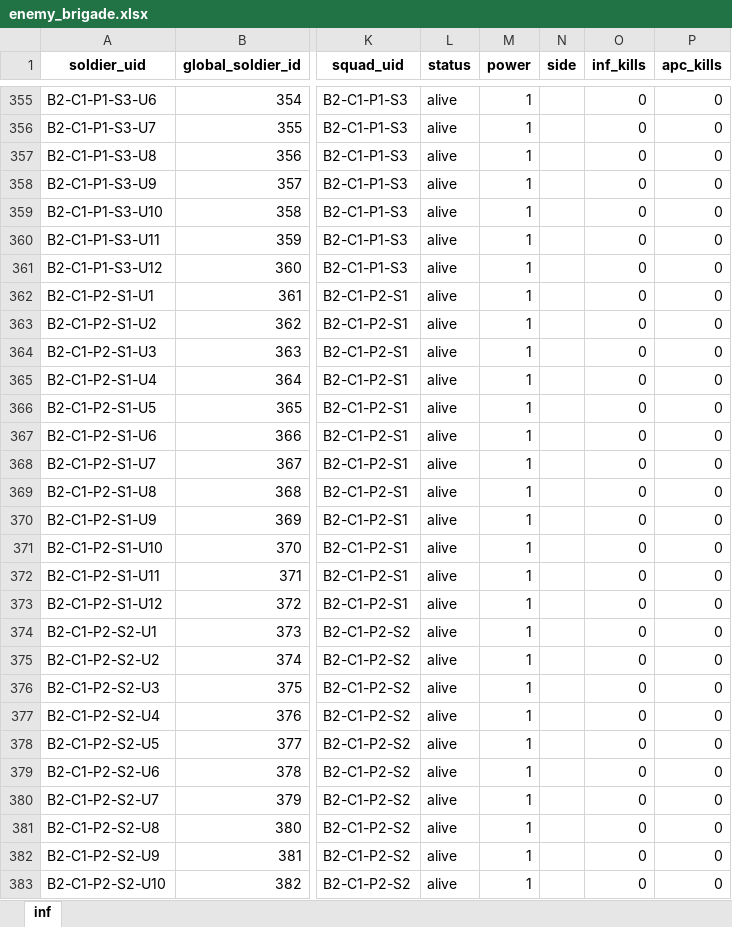
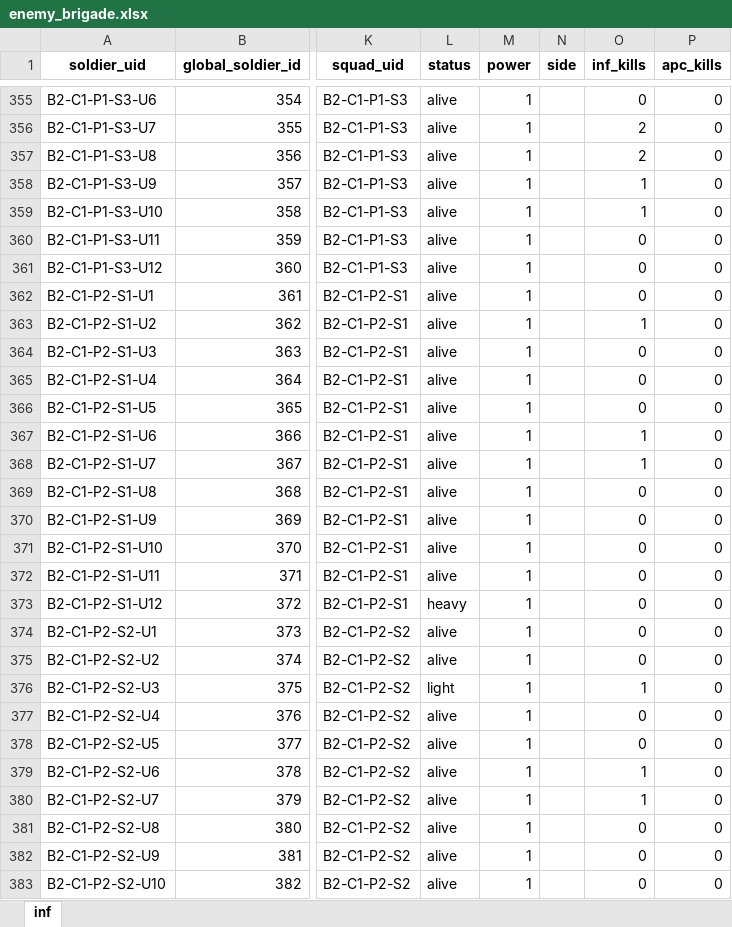
Before and after one commit to Lapidus93/WM_calculations, an Excel workbook: enemy_brigade.xlsx, sheet inf, drawn as a sheet; only a part is shown, gaps mark what is left out; values as stored, in another font and other column widths than the file's, no borders; the diff covers the shown part only; the diff names each change by its address in the sheet, - before the commit and + after, or states it on an @@ line.

```diff
--- a/enemy_brigade.xlsx (sheet inf)
+++ b/enemy_brigade.xlsx (sheet inf)
-O356:O357 (inf_kills): 0
+O356:O357 (inf_kills): 2
-O358:O359 (inf_kills): 0
+O358:O359 (inf_kills): 1
-O363 (inf_kills): 0
+O363 (inf_kills): 1
-O367:O368 (inf_kills): 0
+O367:O368 (inf_kills): 1
-L373 (status): alive
+L373 (status): heavy
-L376 (status): alive
+L376 (status): light
-O376 (inf_kills): 0
+O376 (inf_kills): 1
-O379:O380 (inf_kills): 0
+O379:O380 (inf_kills): 1
```
Also changed, not shown: 123 edited cells elsewhere in this sheet, player_brigade.xlsx, tactical_battle_log.xlsx, 2 other files.
